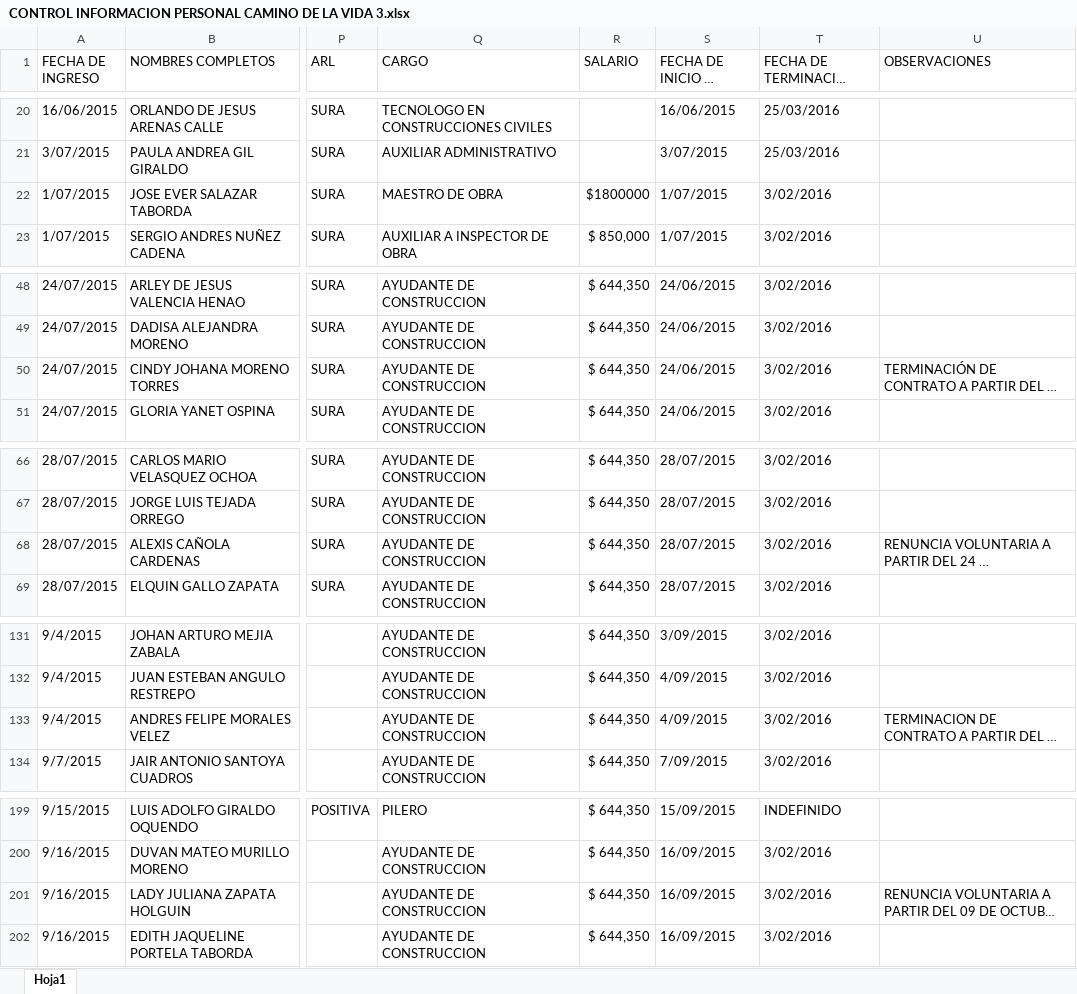
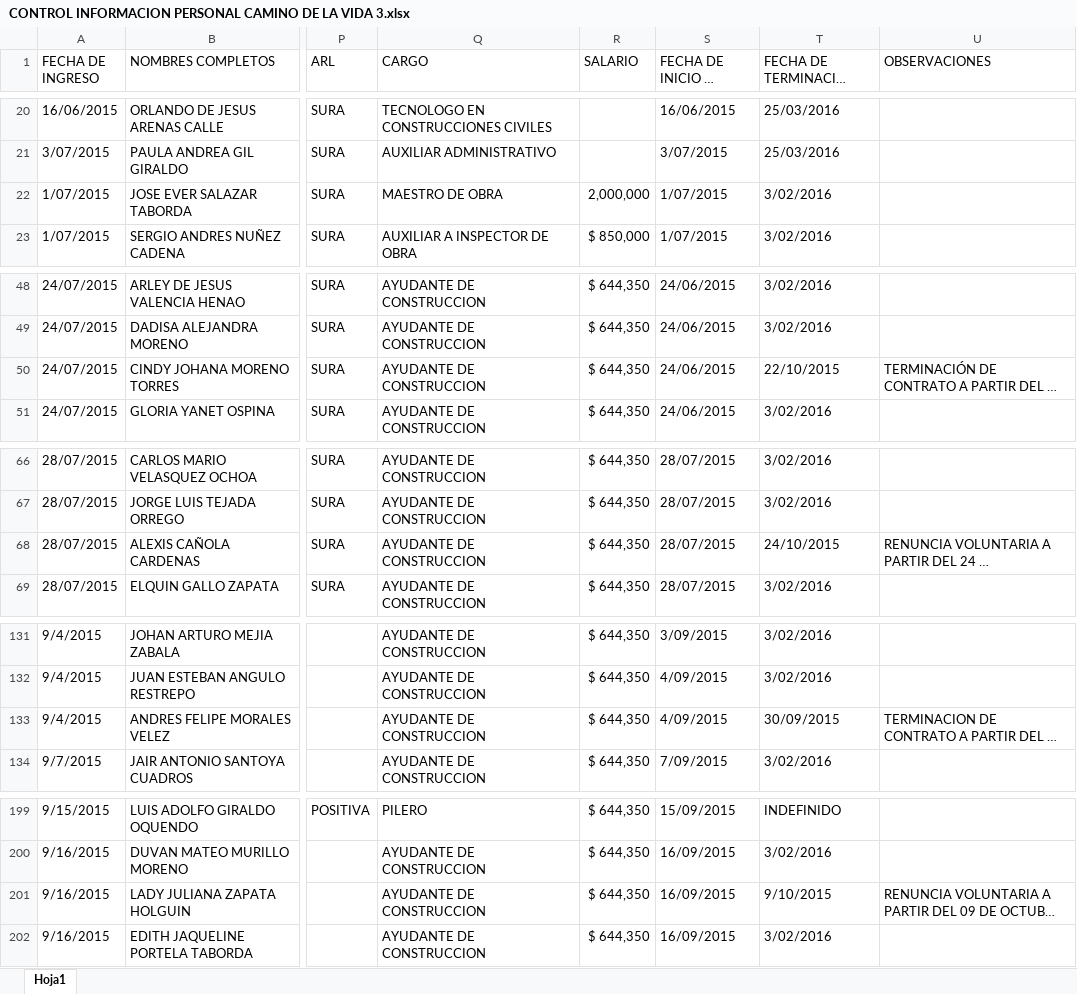
Before and after one commit to Gamani-Sai/EDU-Informaci-n, an Excel workbook: CONTROL INFORMACION PERSONAL CAMINO DE LA VIDA 3.xlsx, sheet Hoja1, drawn as a sheet; only a part is shown, gaps mark what is left out; long unchanged cells end in …; values as stored, in another font and other column widths than the file's, no cell formats; the diff covers the shown part only; the diff names each change by its address in the sheet, - before the commit and + after, or states it on an @@ line.

```diff
--- a/CONTROL INFORMACION PERSONAL CAMINO DE LA VIDA 3.xlsx (sheet Hoja1)
+++ b/CONTROL INFORMACION PERSONAL CAMINO DE LA VIDA 3.xlsx (sheet Hoja1)
-R22 (SALARIO): $1800000
+R22 (SALARIO): 2,000,000
-T50 (FECHA DE TERMINACION DE LABORES): 3/02/2016
+T50 (FECHA DE TERMINACION DE LABORES): 22/10/2015
-T68 (FECHA DE TERMINACION DE LABORES): 3/02/2016
+T68 (FECHA DE TERMINACION DE LABORES): 24/10/2015
-T133 (FECHA DE TERMINACION DE LABORES): 3/02/2016
+T133 (FECHA DE TERMINACION DE LABORES): 30/09/2015
-T201 (FECHA DE TERMINACION DE LABORES): 3/02/2016
+T201 (FECHA DE TERMINACION DE LABORES): 9/10/2015
```
Also changed, not shown: 10 added rows and 27 edited cells elsewhere in this sheet, cell formats, FM-72_FORMATO REPORTE EMPLEO ALCALDIA DE MEDELLÍN_FGSC2 OCTUBRE.xlsx, Personal por llamado de atención.xlsx, 10 other files.
